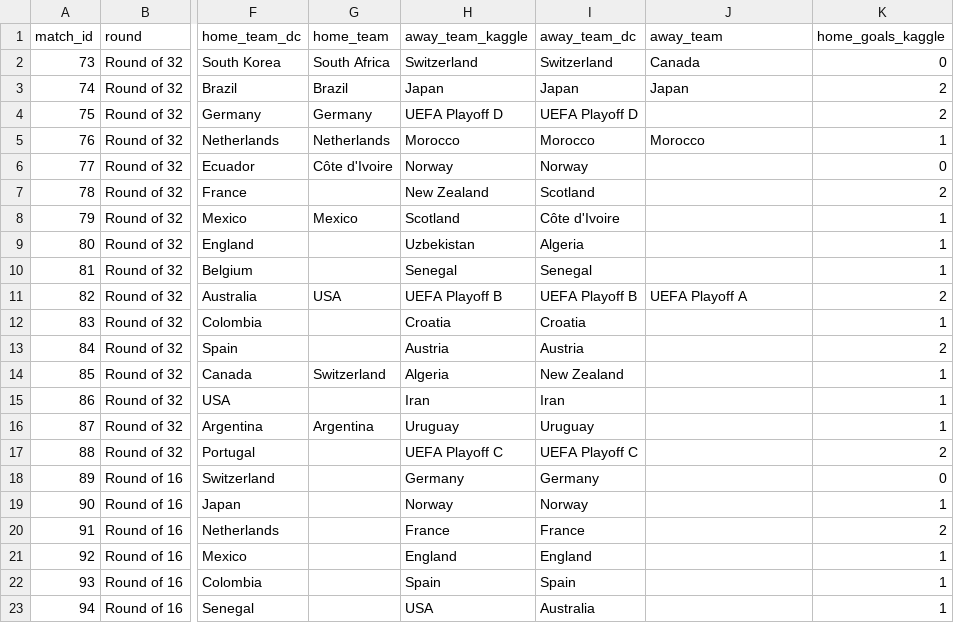
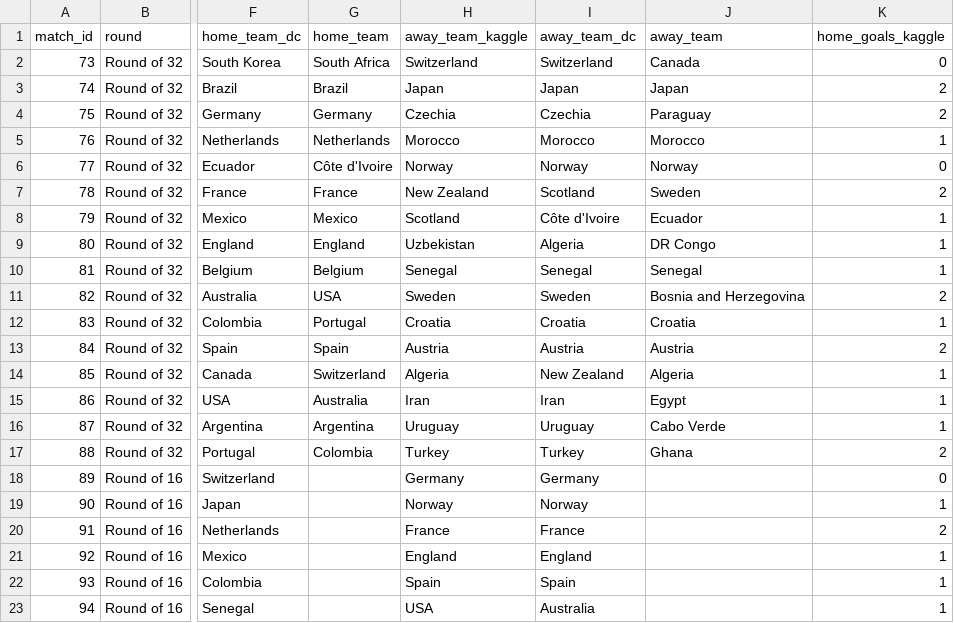
Before and after one commit to Currybon30/fifa_wc_2026_datacamp, a CSV file: FIFA World Cup 2026 - DataCamp Competition/results/knockout_slots_actual.csv, drawn as a sheet; only a part is shown, gaps mark what is left out; the diff names each change by its address in the sheet, - before the commit and + after, or states it on an @@ line.

Commit message:
Update data

```diff
--- a/FIFA World Cup 2026 - DataCamp Competition/results/knockout_slots_actual.csv
+++ b/FIFA World Cup 2026 - DataCamp Competition/results/knockout_slots_actual.csv
-H4 (away_team_kaggle): UEFA Playoff D
+H4 (away_team_kaggle): Czechia
-I4 (away_team_dc): UEFA Playoff D
+I4 (away_team_dc): Czechia
-J4 (away_team): (empty)
+J4 (away_team): Paraguay
-J6 (away_team): (empty)
+J6 (away_team): Norway
-G7 (home_team): (empty)
+G7 (home_team): France
-J7 (away_team): (empty)
+J7 (away_team): Sweden
-J8 (away_team): (empty)
+J8 (away_team): Ecuador
-G9 (home_team): (empty)
+G9 (home_team): England
-J9 (away_team): (empty)
+J9 (away_team): DR Congo
-G10 (home_team): (empty)
+G10 (home_team): Belgium
-J10 (away_team): (empty)
+J10 (away_team): Senegal
-H11 (away_team_kaggle): UEFA Playoff B
+H11 (away_team_kaggle): Sweden
-I11 (away_team_dc): UEFA Playoff B
+I11 (away_team_dc): Sweden
-J11 (away_team): UEFA Playoff A
+J11 (away_team): Bosnia and Herzegovina
-G12 (home_team): (empty)
+G12 (home_team): Portugal
-J12 (away_team): (empty)
+J12 (away_team): Croatia
-G13 (home_team): (empty)
+G13 (home_team): Spain
-J13 (away_team): (empty)
+J13 (away_team): Austria
-J14 (away_team): (empty)
+J14 (away_team): Algeria
-G15 (home_team): (empty)
+G15 (home_team): Australia
-J15 (away_team): (empty)
+J15 (away_team): Egypt
-J16 (away_team): (empty)
+J16 (away_team): Cabo Verde
-G17 (home_team): (empty)
+G17 (home_team): Colombia
-H17 (away_team_kaggle): UEFA Playoff C
+H17 (away_team_kaggle): Turkey
-I17 (away_team_dc): UEFA Playoff C
+I17 (away_team_dc): Turkey
-J17 (away_team): (empty)
+J17 (away_team): Ghana
```
Also changed, not shown: FIFA World Cup 2026 - DataCamp Competition/results/group_fixtures_actual.csv.
